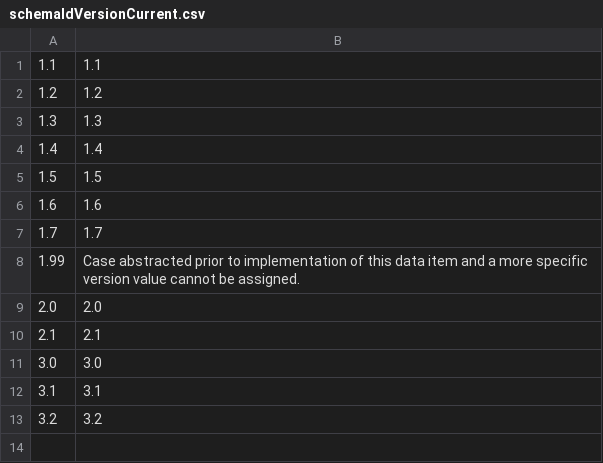
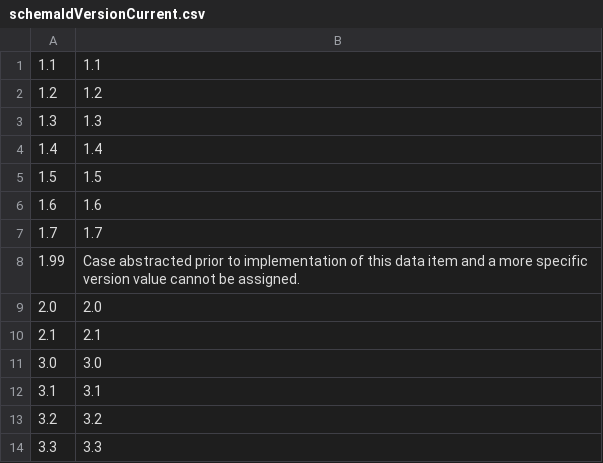
Before and after one commit to imsweb/layout, a CSV file: docs/naaccr-lookups/lookups/schemaIdVersionCurrent.csv, drawn as a sheet.

```diff
--- a/docs/naaccr-lookups/lookups/schemaIdVersionCurrent.csv
+++ b/docs/naaccr-lookups/lookups/schemaIdVersionCurrent.csv
@@ -13 +13,2 @@
 3.2,3.2
+3.3,3.3
```
Also changed, not shown: docs/naaccr-lookups/lookups/ajccId.csv, docs/naaccr-lookups/lookups/histologicTypeIcdO3_allTerms.csv, 16 other files.
